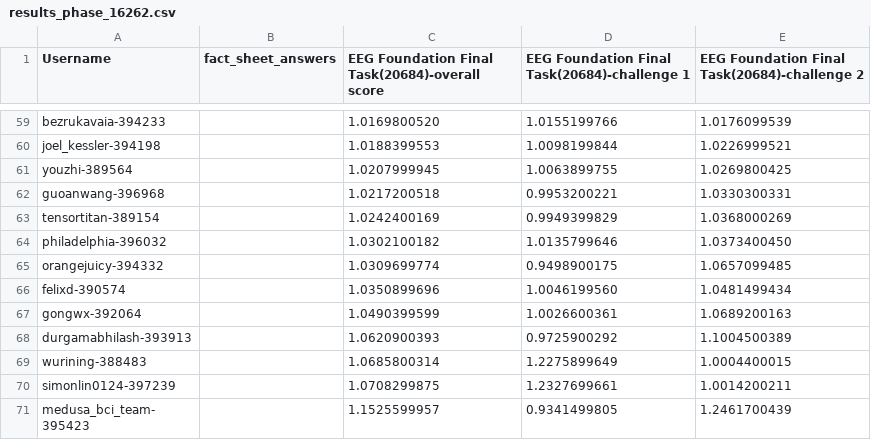
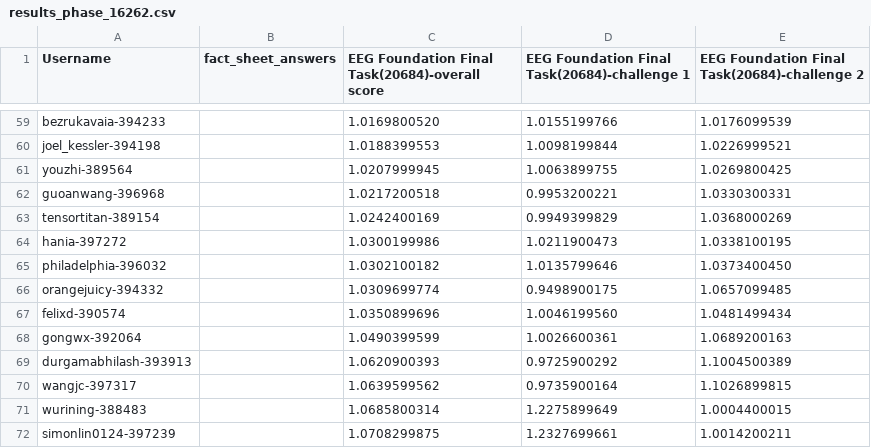
Before and after one commit to eeg2025/eeg2025.github.io, a CSV file: codabench_results/results_phase_16262.csv, drawn as a sheet; only a part is shown, gaps mark what is left out; the shorter side is filled out with more unchanged rows; the diff names each change by its address in the sheet, - before the commit and + after, or states it on an @@ line.

```diff
--- a/codabench_results/results_phase_16262.csv
+++ b/codabench_results/results_phase_16262.csv
+row 64: hania-397272 |  | 1.0300199986 | 1.0211900473 | 1.0338100195
+row 70: wangjc-397317 |  | 1.0639599562 | 0.9735900164 | 1.1026899815
```
Also changed, not shown: 5 other files.
